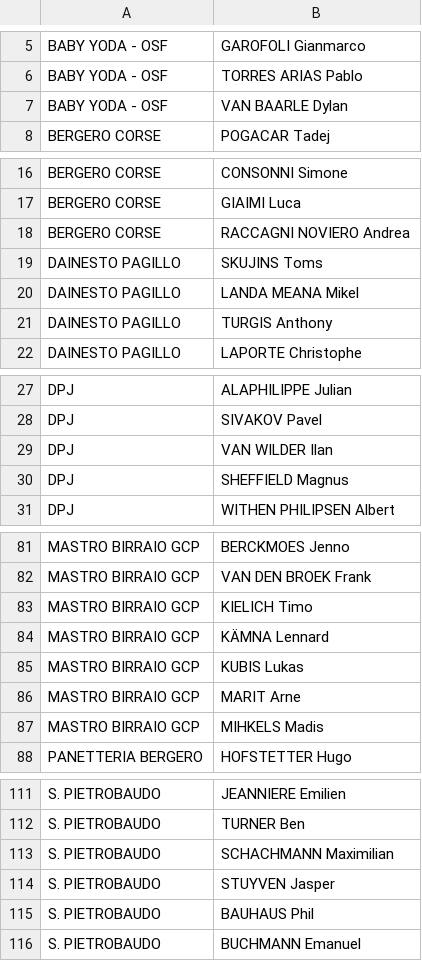
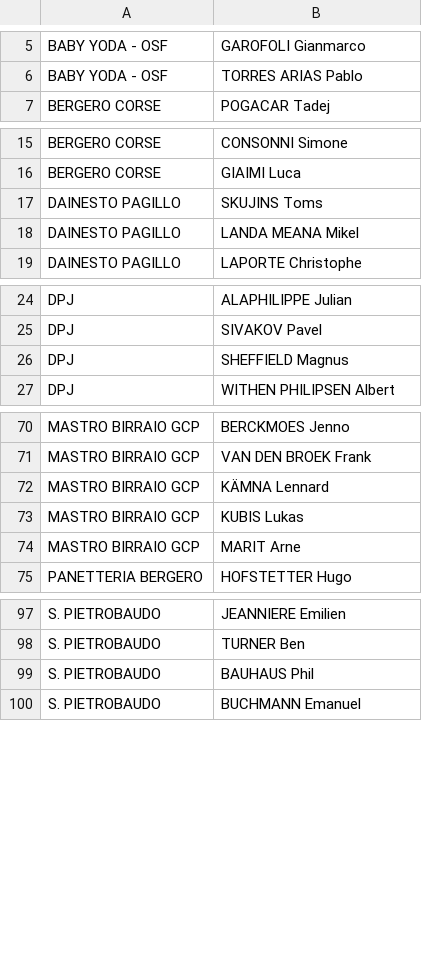
Before and after one commit to thomasrobiglio/ciclismo-reale, a CSV file: data/pcs_no_program.csv, drawn as a sheet; only a part is shown, gaps mark what is left out; the diff covers the shown part only.

```diff
--- a/data/pcs_no_program.csv
+++ b/data/pcs_no_program.csv
@@ -6,3 +6,2 @@ BABY YODA - OSF,GAROFOLI Gianmarco
 BABY YODA - OSF,TORRES ARIAS Pablo
-BABY YODA - OSF,VAN BAARLE Dylan
 BERGERO CORSE,POGACAR Tadej
@@ -17,6 +16,4 @@ BERGERO CORSE,CONSONNI Simone
 BERGERO CORSE,GIAIMI Luca
-BERGERO CORSE,RACCAGNI NOVIERO Andrea
 DAINESTO PAGILLO,SKUJINS Toms
 DAINESTO PAGILLO,LANDA MEANA Mikel
-DAINESTO PAGILLO,TURGIS Anthony
 DAINESTO PAGILLO,LAPORTE Christophe
@@ -28,3 +25,2 @@ DPJ,ALAPHILIPPE Julian
 DPJ,SIVAKOV Pavel
-DPJ,VAN WILDER Ilan
 DPJ,SHEFFIELD Magnus
@@ -82,3 +71,2 @@ MASTRO BIRRAIO GCP,BERCKMOES Jenno
 MASTRO BIRRAIO GCP,VAN DEN BROEK Frank
-MASTRO BIRRAIO GCP,KIELICH Timo
 MASTRO BIRRAIO GCP,KÄMNA Lennard
@@ -86,3 +74,2 @@ MASTRO BIRRAIO GCP,KUBIS Lukas
 MASTRO BIRRAIO GCP,MARIT Arne
-MASTRO BIRRAIO GCP,MIHKELS Madis
 PANETTERIA BERGERO,HOFSTETTER Hugo
@@ -112,4 +98,2 @@ S. PIETROBAUDO,JEANNIERE Emilien
 S. PIETROBAUDO,TURNER Ben
-S. PIETROBAUDO,SCHACHMANN Maximilian
-S. PIETROBAUDO,STUYVEN Jasper
 S. PIETROBAUDO,BAUHAUS Phil
```
Also changed, not shown: 1 added row and 13 removed rows elsewhere in this file, data/cqranking_riders.csv, data/pcs_program.csv, 10 other files.
